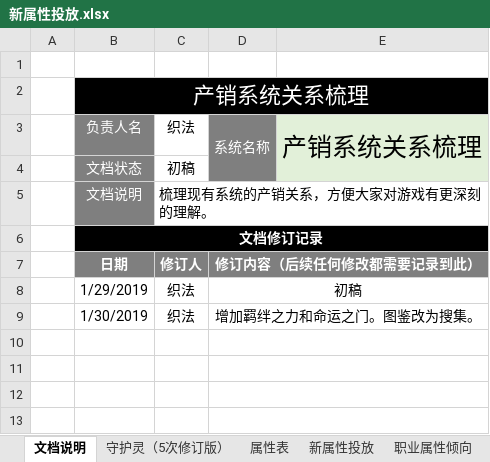
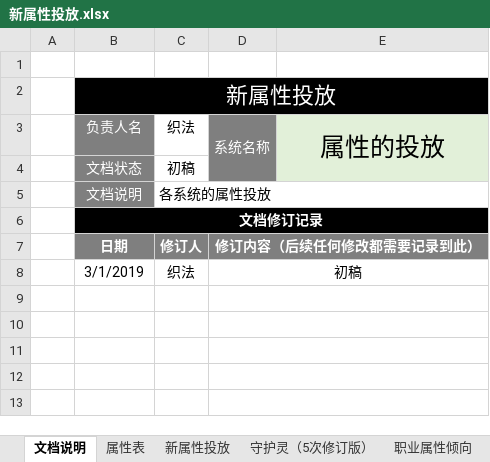
Before and after one commit to hataksumo/DesignerDoc, an Excel workbook: 策划案/镇魂街/新属性投放.xlsx, sheet 文档说明, drawn as a sheet; only a part is shown; values as stored, in another font and other column widths than the file's, no borders; conditional formats not drawn; the diff names each change by its address in the sheet, - before the commit and + after, or states it on an @@ line.

```diff
--- a/策划案/镇魂街/新属性投放.xlsx (sheet 文档说明)
+++ b/策划案/镇魂街/新属性投放.xlsx (sheet 文档说明)
@@ sheet tab order changed: 文档说明 | 属性表 | 新属性投放 | 守护灵（5次修订版） | 职业属性倾向 @@
-B2: 产销系统关系梳理
+B2: 新属性投放
-E3: 产销系统关系梳理
+E3: 属性的投放
-C5: 梳理现有系统的产销关系，方便大家对游戏有更深刻的理解。
+C5: 各系统的属性投放
-B8: 1/29/2019
+B8: 3/1/2019
-row 9:  | 1/30/2019 | 织法 | 增加羁绊之力和命运之门。图鉴改为搜集。
+row 9: (empty)
```
Also changed, not shown: sheet 专属武器, sheet 卡牌属性, sheet 新属性投放, sheet 职业属性倾向, sheet 守护灵（5次修订版）, formulas that keep their value, 策划案/镇魂街/经济总表.xlsx, 1 other file.
